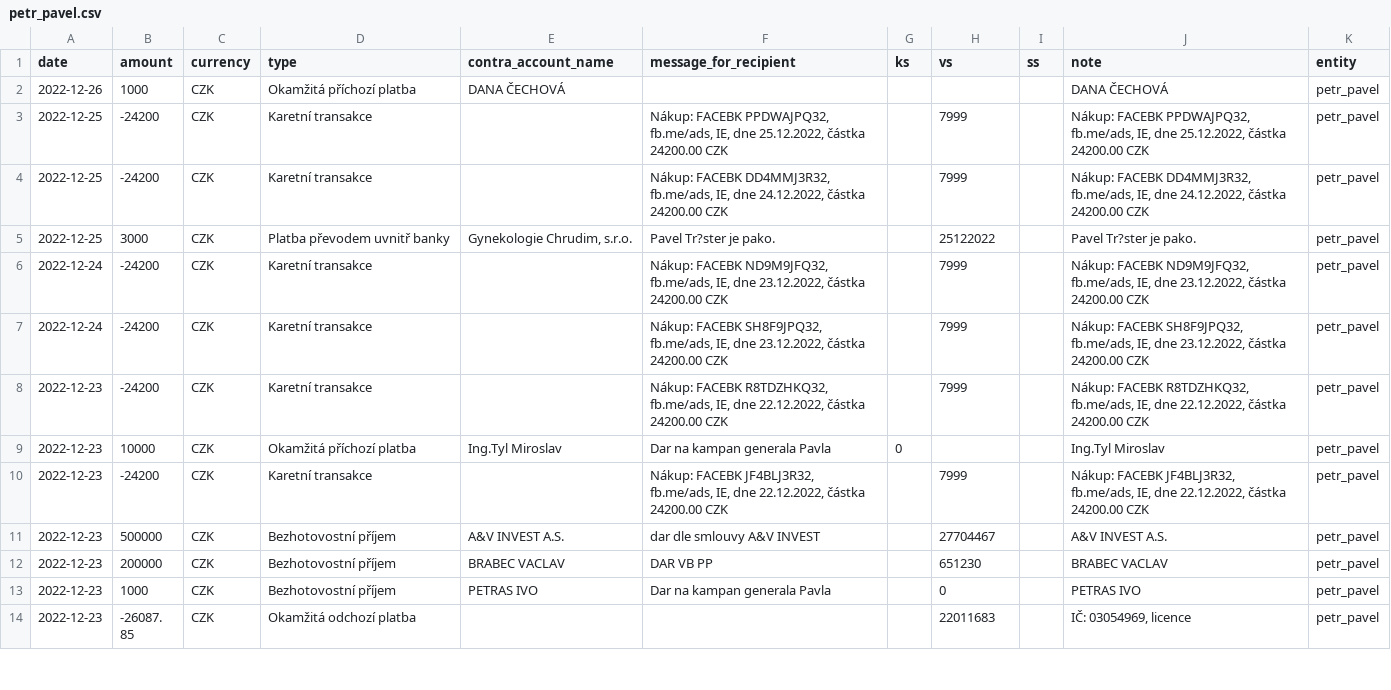
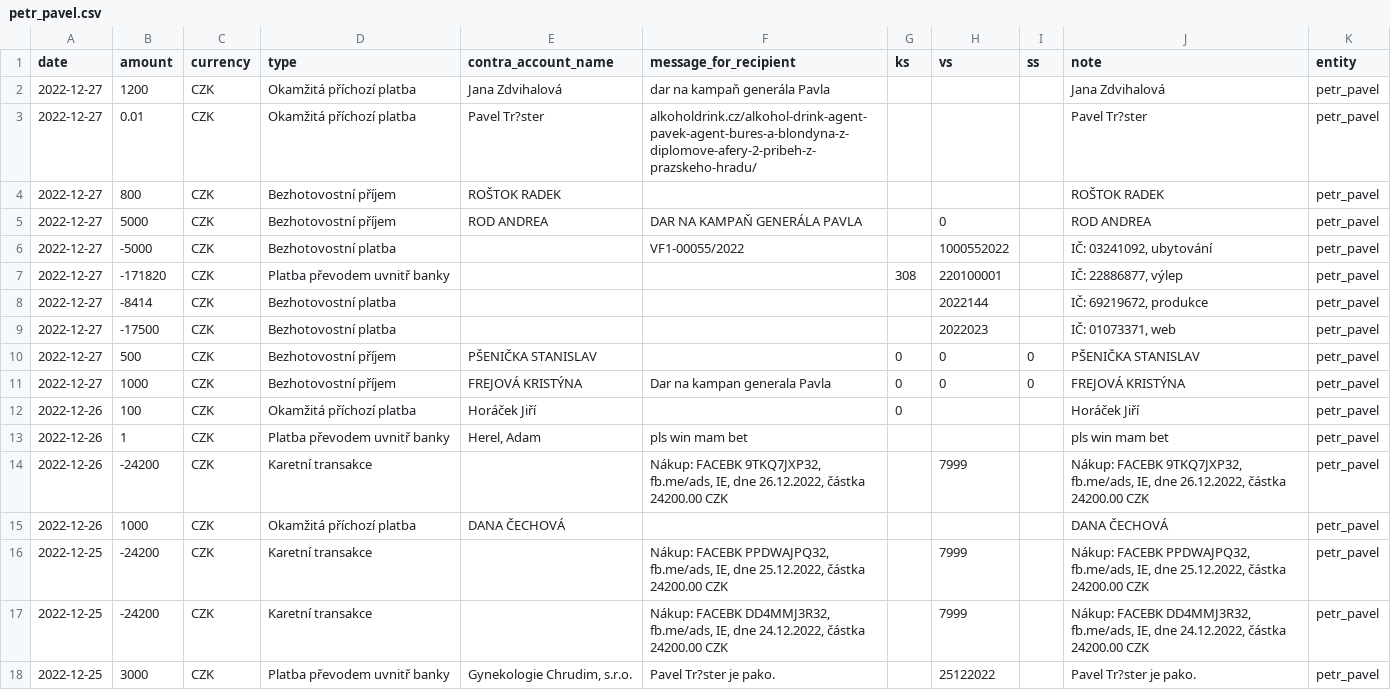
Before and after one commit to opop999/TI_monitoring_transparent_accounts_2023, a CSV file: output/fio/individual_accounts/petr_pavel.csv, drawn as a sheet; only a part is shown; the shorter side is filled out with more unchanged rows.

```diff
--- a/output/fio/individual_accounts/petr_pavel.csv
+++ b/output/fio/individual_accounts/petr_pavel.csv
@@ -1,2 +1,15 @@
 date,amount,currency,type,contra_account_name,message_for_recipient,ks,vs,ss,note,entity
+2022-12-27,1200,CZK,Okamžitá příchozí platba,Jana Zdvihalová,dar na kampaň generála Pavla,,,,Jana Zdvihalová,petr_pavel
+2022-12-27,0.01,CZK,Okamžitá příchozí platba,Pavel Tr?ster,alkoholdrink.cz/alkohol-drink-agent-pavek-agent-bures-a-blondyna-z-diplomove-afery-2-pribeh-z-prazskeho-hradu/,,,,Pavel Tr?ster,petr_pavel
+2022-12-27,800,CZK,Bezhotovostní příjem,ROŠTOK RADEK,,,,,ROŠTOK RADEK,petr_pavel
+2022-12-27,5000,CZK,Bezhotovostní příjem,ROD ANDREA,DAR NA KAMPAŇ GENERÁLA PAVLA,,0,,ROD ANDREA,petr_pavel
+2022-12-27,-5000,CZK,Bezhotovostní platba,,VF1-00055/2022,,1000552022,,"IČ: 03241092, ubytování",petr_pavel
+2022-12-27,-171820,CZK,Platba převodem uvnitř banky,,,308,220100001,,"IČ: 22886877, výlep",petr_pavel
+2022-12-27,-8414,CZK,Bezhotovostní platba,,,,2022144,,"IČ: 69219672, produkce",petr_pavel
+2022-12-27,-17500,CZK,Bezhotovostní platba,,,,2022023,,"IČ: 01073371, web",petr_pavel
+2022-12-27,500,CZK,Bezhotovostní příjem,PŠENIČKA STANISLAV,,0,0,0,PŠENIČKA STANISLAV,petr_pavel
+2022-12-27,1000,CZK,Bezhotovostní příjem,FREJOVÁ KRISTÝNA,Dar na kampan generala Pavla,0,0,0,FREJOVÁ KRISTÝNA,petr_pavel
+2022-12-26,100,CZK,Okamžitá příchozí platba,Horáček Jiří,,0,,,Horáček Jiří,petr_pavel
+2022-12-26,1,CZK,Platba převodem uvnitř banky,"Herel, Adam",pls win mam bet,,,,pls win mam bet,petr_pavel
+2022-12-26,-24200,CZK,Karetní transakce,,"Nákup: FACEBK 9TKQ7JXP32, fb.me/ads, IE, dne 26.12.2022, částka  24200.00 CZK",,7999,,"Nákup: FACEBK 9TKQ7JXP32, fb.me/ads, IE, dne 26.12.2022, částka  24200.00 CZK",petr_pavel
 2022-12-26,1000,CZK,Okamžitá příchozí platba,DANA ČECHOVÁ,,,,,DANA ČECHOVÁ,petr_pavel
```
Also changed, not shown: output/csas/individual_accounts/danuse_nerudova.csv, output/csas/individual_accounts/pavel_fischer.csv, 21 other files.
